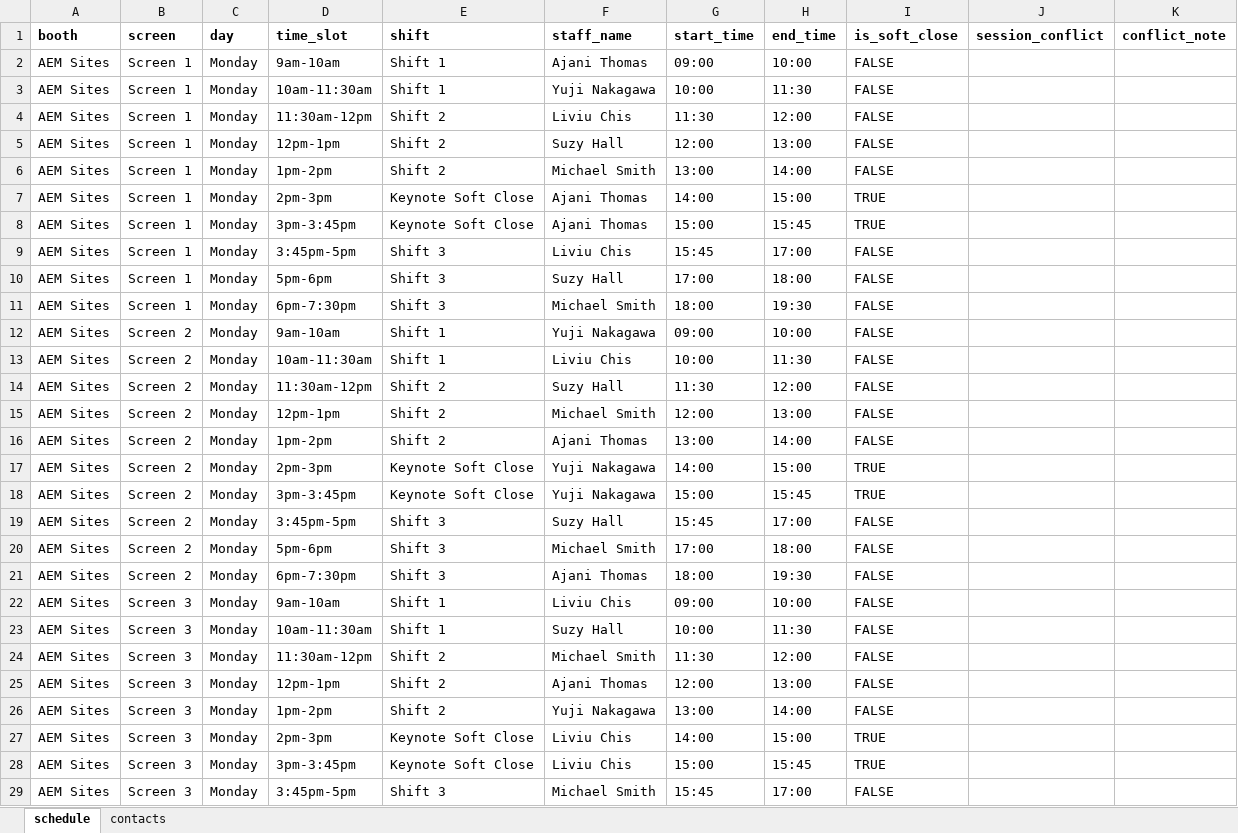
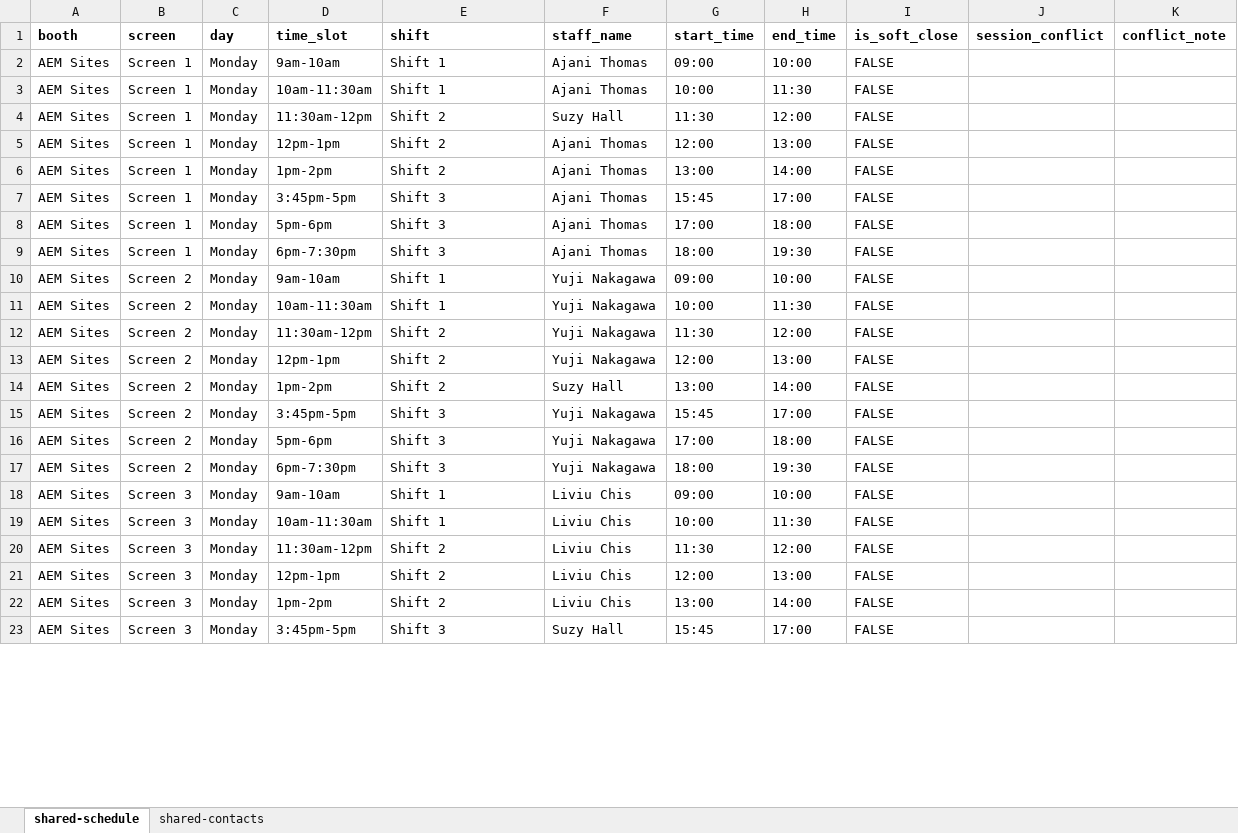
Before and after one commit to AEMXSC/XSCTeamSite, an Excel workbook: summit/schedule-data.xlsx, sheet shared-schedule, drawn as a sheet; only a part is shown; values as stored, in another font and other column widths than the file's, no borders; removed rows and columns are numbered as before the commit, all else as after; the diff covers the shown part only; the diff names each change by its address in the sheet, - before the commit and + after, or states it on an @@ line.

Commit message:
chore(summit): update schedule data — v4 Final (210 rows)

```diff
--- a/summit/schedule-data.xlsx (sheet shared-schedule)
+++ b/summit/schedule-data.xlsx (sheet shared-schedule)
-sheet tab: schedule
+sheet tab: shared-schedule
-sheet tab: contacts
+sheet tab: shared-contacts
-F3 (staff_name): Yuji Nakagawa
+F3 (staff_name): Ajani Thomas
-F4 (staff_name): Liviu Chis
+F4 (staff_name): Suzy Hall
-F5 (staff_name): Suzy Hall
+F5 (staff_name): Ajani Thomas
-F6 (staff_name): Michael Smith
+F6 (staff_name): Ajani Thomas
-row 7: AEM Sites | Screen 1 | Monday | 2pm-3pm | Keynote Soft Close | Ajani Thomas | 14:00 | 15:00 | TRUE
-row 8: AEM Sites | Screen 1 | Monday | 3pm-3:45pm | Keynote Soft Close | Ajani Thomas | 15:00 | 15:45 | TRUE
-F7 (staff_name): Liviu Chis
+F7 (staff_name): Ajani Thomas
-F8 (staff_name): Suzy Hall
+F8 (staff_name): Ajani Thomas
-F9 (staff_name): Michael Smith
+F9 (staff_name): Ajani Thomas
-F11 (staff_name): Liviu Chis
+F11 (staff_name): Yuji Nakagawa
-F12 (staff_name): Suzy Hall
+F12 (staff_name): Yuji Nakagawa
-F13 (staff_name): Michael Smith
+F13 (staff_name): Yuji Nakagawa
-F14 (staff_name): Ajani Thomas
+F14 (staff_name): Suzy Hall
-row 17: AEM Sites | Screen 2 | Monday | 2pm-3pm | Keynote Soft Close | Yuji Nakagawa | 14:00 | 15:00 | TRUE
-row 18: AEM Sites | Screen 2 | Monday | 3pm-3:45pm | Keynote Soft Close | Yuji Nakagawa | 15:00 | 15:45 | TRUE
-F15 (staff_name): Suzy Hall
+F15 (staff_name): Yuji Nakagawa
-F16 (staff_name): Michael Smith
+F16 (staff_name): Yuji Nakagawa
-F17 (staff_name): Ajani Thomas
+F17 (staff_name): Yuji Nakagawa
-F19 (staff_name): Suzy Hall
+F19 (staff_name): Liviu Chis
-F20 (staff_name): Michael Smith
+F20 (staff_name): Liviu Chis
-F21 (staff_name): Ajani Thomas
+F21 (staff_name): Liviu Chis
-F22 (staff_name): Yuji Nakagawa
+F22 (staff_name): Liviu Chis
-row 27: AEM Sites | Screen 3 | Monday | 2pm-3pm | Keynote Soft Close | Liviu Chis | 14:00 | 15:00 | TRUE
-row 28: AEM Sites | Screen 3 | Monday | 3pm-3:45pm | Keynote Soft Close | Liviu Chis | 15:00 | 15:45 | TRUE
-F23 (staff_name): Michael Smith
+F23 (staff_name): Suzy Hall
```
Also changed, not shown: 60 removed rows and 186 edited cells elsewhere in this sheet, sheet shared-contacts, 2 other files.
